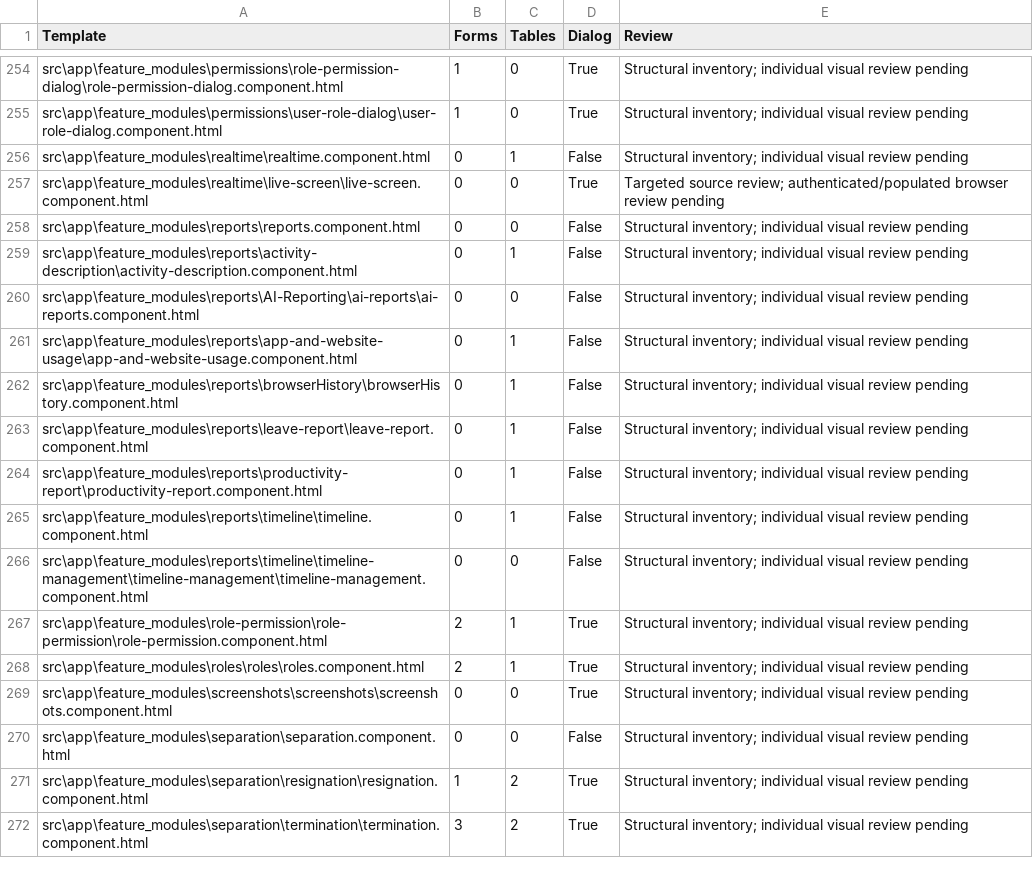
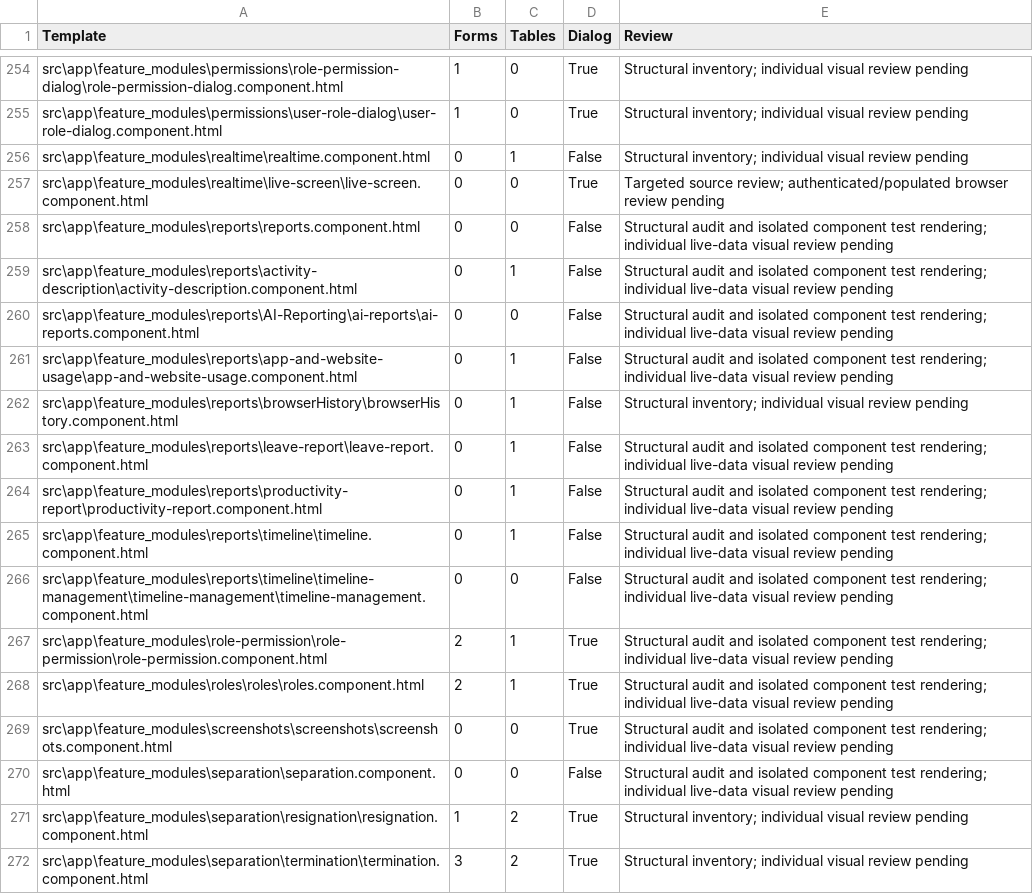
Before and after one commit to arsteg/EffortLessHRMWeb, a CSV file: docs/design/template-inventory.csv, drawn as a sheet; only a part is shown, gaps mark what is left out; the diff covers the shown part only.

```diff
--- a/docs/design/template-inventory.csv
+++ b/docs/design/template-inventory.csv
@@ -257,15 +257,15 @@ src\app\feature_modules\realtime\realtime.component.html,0,1,False,Structural in
 src\app\feature_modules\realtime\live-screen\live-screen.component.html,0,0,True,Targeted source review; authenticated/populated browser review pending
-src\app\feature_modules\reports\reports.component.html,0,0,False,Structural inventory; individual visual review pending
-src\app\feature_modules\reports\activity-description\activity-description.component.html,0,1,False,Structural inventory; individual visual review pending
-src\app\feature_modules\reports\AI-Reporting\ai-reports\ai-reports.component.html,0,0,False,Structural inventory; individual visual review pending
-src\app\feature_modules\reports\app-and-website-usage\app-and-website-usage.component.html,0,1,False,Structural inventory; individual visual review pending
+src\app\feature_modules\reports\reports.component.html,0,0,False,Structural audit and isolated component test rendering; individual live-data visual review pending
+src\app\feature_modules\reports\activity-description\activity-description.component.html,0,1,False,Structural audit and isolated component test rendering; individual live-data visual review pending
+src\app\feature_modules\reports\AI-Reporting\ai-reports\ai-reports.component.html,0,0,False,Structural audit and isolated component test rendering; individual live-data visual review pending
+src\app\feature_modules\reports\app-and-website-usage\app-and-website-usage.component.html,0,1,False,Structural audit and isolated component test rendering; individual live-data visual review pending
 src\app\feature_modules\reports\browserHistory\browserHistory.component.html,0,1,False,Structural inventory; individual visual review pending
-src\app\feature_modules\reports\leave-report\leave-report.component.html,0,1,False,Structural inventory; individual visual review pending
-src\app\feature_modules\reports\productivity-report\productivity-report.component.html,0,1,False,Structural inventory; individual visual review pending
-src\app\feature_modules\reports\timeline\timeline.component.html,0,1,False,Structural inventory; individual visual review pending
-src\app\feature_modules\reports\timeline\timeline-management\timeline-management\timeline-management.component.html,0,0,False,Structural inventory; individual visual review pending
-src\app\feature_modules\role-permission\role-permission\role-permission.component.html,2,1,True,Structural inventory; individual visual review pending
-src\app\feature_modules\roles\roles\roles.component.html,2,1,True,Structural inventory; individual visual review pending
-src\app\feature_modules\screenshots\screenshots\screenshots.component.html,0,0,True,Structural inventory; individual visual review pending
-src\app\feature_modules\separation\separation.component.html,0,0,False,Structural inventory; individual visual review pending
+src\app\feature_modules\reports\leave-report\leave-report.component.html,0,1,False,Structural audit and isolated component test rendering; individual live-data visual review pending
+src\app\feature_modules\reports\productivity-report\productivity-report.component.html,0,1,False,Structural audit and isolated component test rendering; individual live-data visual review pending
+src\app\feature_modules\reports\timeline\timeline.component.html,0,1,False,Structural audit and isolated component test rendering; individual live-data visual review pending
+src\app\feature_modules\reports\timeline\timeline-management\timeline-management\timeline-management.component.html,0,0,False,Structural audit and isolated component test rendering; individual live-data visual review pending
+src\app\feature_modules\role-permission\role-permission\role-permission.component.html,2,1,True,Structural audit and isolated component test rendering; individual live-data visual review pending
+src\app\feature_modules\roles\roles\roles.component.html,2,1,True,Structural audit and isolated component test rendering; individual live-data visual review pending
+src\app\feature_modules\screenshots\screenshots\screenshots.component.html,0,0,True,Structural audit and isolated component test rendering; individual live-data visual review pending
+src\app\feature_modules\separation\separation.component.html,0,0,False,Structural audit and isolated component test rendering; individual live-data visual review pending
 src\app\feature_modules\separation\resignation\resignation.component.html,1,2,True,Structural inventory; individual visual review pending
```
Also changed, not shown: 95 edited cells elsewhere in this file, 6 other files.
